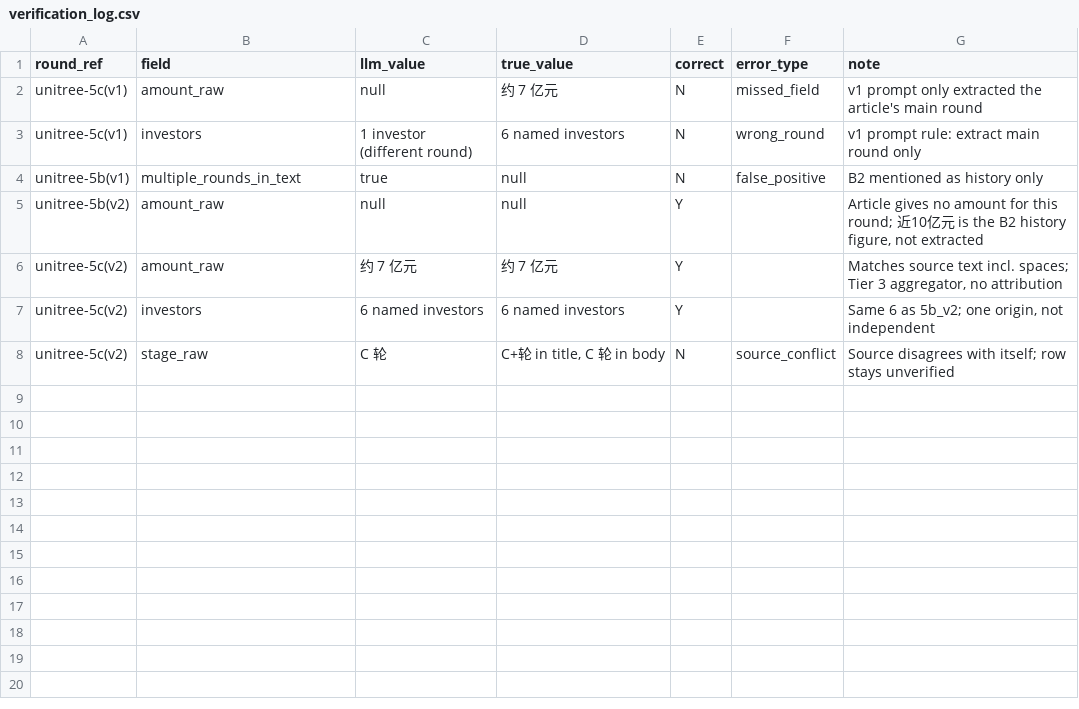
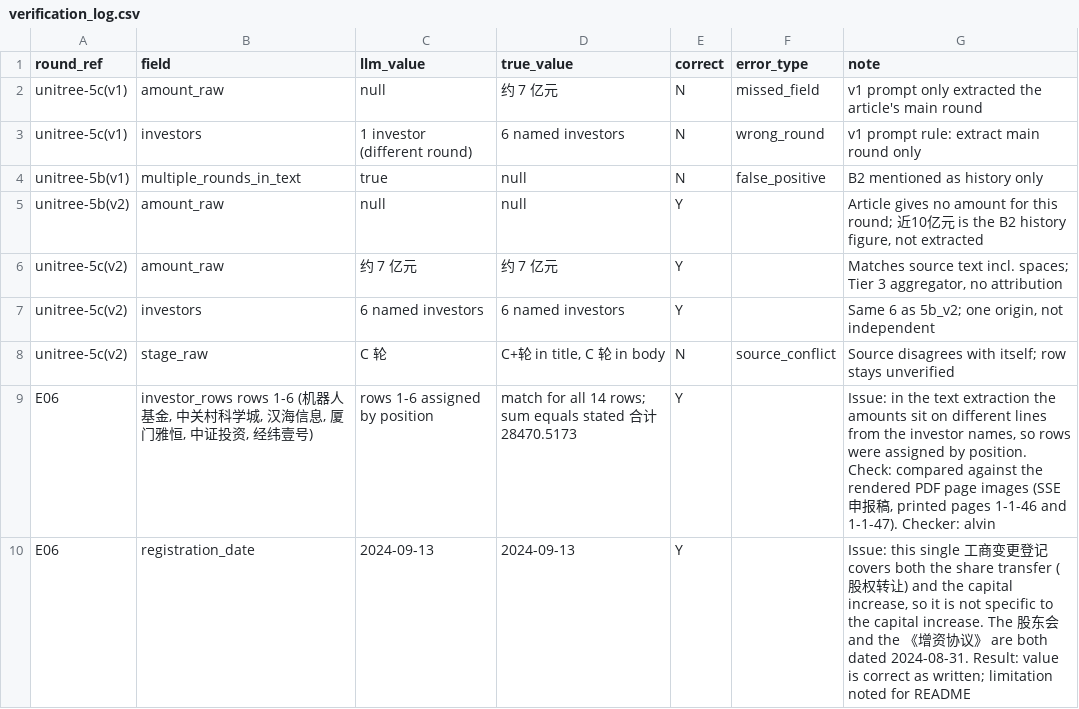
Before and after one commit to alvinyonathan18-pixel/embodied-ai-funding-db, a CSV file: data/verification_log.csv, drawn as a sheet; the diff names each change by its address in the sheet, - before the commit and + after, or states it on an @@ line.

```diff
--- a/data/verification_log.csv
+++ b/data/verification_log.csv
+row 9: E06 | investor_rows rows 1-6 (机器人基金, 中关村科学城, 汉海信息, 厦门雅恒, 中证投资, 经纬壹号) | rows 1-6 assigned by position | match for all 14 rows; sum equals stated 合计 28470.5173 | Y |  | Issue: in the text extraction the amounts sit on different lines from the investor names, so rows were assigned by position. Check: compared against the rendered PDF page images (SSE 申报稿, printed pages 1-1-46 and 1-1-47). Checker: alvin
+row 10: E06 | registration_date | 2024-09-13 | 2024-09-13 | Y |  | Issue: this single 工商变更登记 covers both the share transfer (股权转让) and the capital increase, so it is not specific to the capital increase. The 股东会 and the 《增资协议》 are both dated 2024-08-31. Result: value is correct as written; limitation noted for README
```
Also changed, not shown: data/time_log.csv.
